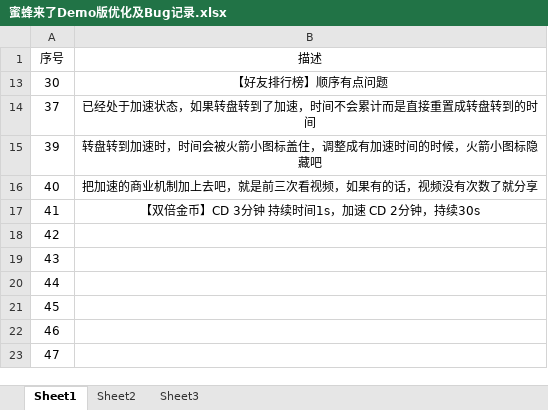
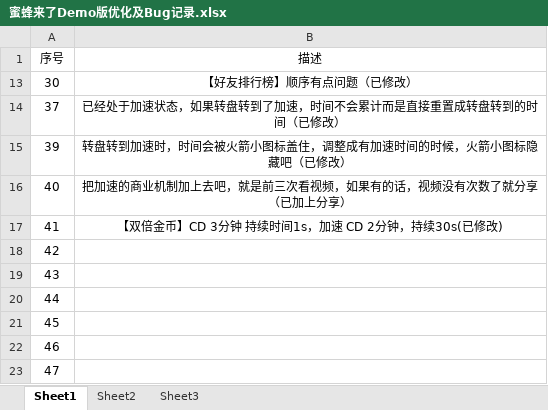
Before and after one commit to hujinping/duopai, an Excel workbook: Bees/蜜蜂来了Demo版优化及Bug记录.xlsx, sheet Sheet1, drawn as a sheet; only a part is shown; values as stored, in another font and other column widths than the file's, no borders; the diff names each change by its address in the sheet, - before the commit and + after, or states it on an @@ line.

```diff
--- a/Bees/蜜蜂来了Demo版优化及Bug记录.xlsx (sheet Sheet1)
+++ b/Bees/蜜蜂来了Demo版优化及Bug记录.xlsx (sheet Sheet1)
-B13 (描述): 【好友排行榜】顺序有点问题
+B13 (描述): 【好友排行榜】顺序有点问题（已修改）
-B14 (描述): 已经处于加速状态，如果转盘转到了加速，时间不会累计而是直接重置成转盘转到的时间
+B14 (描述): 已经处于加速状态，如果转盘转到了加速，时间不会累计而是直接重置成转盘转到的时间（已修改）
-B15 (描述): 转盘转到加速时，时间会被火箭小图标盖住，调整成有加速时间的时候，火箭小图标隐藏吧
+B15 (描述): 转盘转到加速时，时间会被火箭小图标盖住，调整成有加速时间的时候，火箭小图标隐藏吧（已修改）
-B16 (描述): 把加速的商业机制加上去吧，就是前三次看视频，如果有的话，视频没有次数了就分享
+B16 (描述): 把加速的商业机制加上去吧，就是前三次看视频，如果有的话，视频没有次数了就分享（已加上分享）
-B17 (描述): 【双倍金币】CD 3分钟 持续时间1s，加速 CD 2分钟，持续30s
+B17 (描述): 【双倍金币】CD 3分钟 持续时间1s，加速 CD 2分钟，持续30s(已修改)
```
Also changed, not shown: 9 other files.
